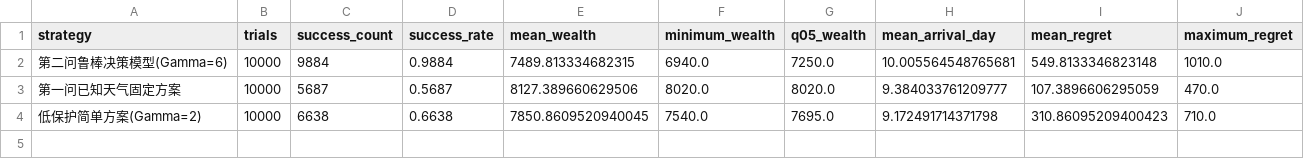
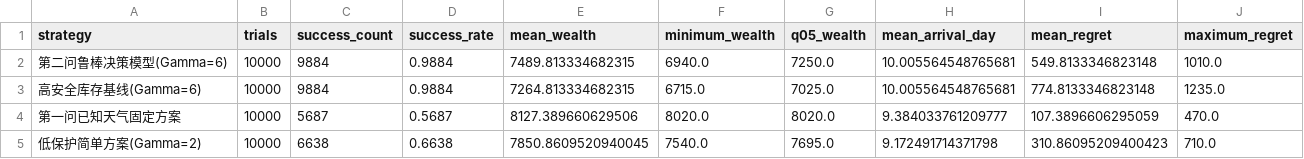
Before and after one commit to ustinian-T/2020B, a CSV file: 求解代码/第二问/结果输出/第四关蒙特卡洛指标对比.csv, drawn as a sheet.

```diff
--- a/求解代码/第二问/结果输出/第四关蒙特卡洛指标对比.csv
+++ b/求解代码/第二问/结果输出/第四关蒙特卡洛指标对比.csv
@@ -2,2 +2,3 @@
 第二问鲁棒决策模型(Gamma=6),10000,9884,0.9884,7489.813334682315,6940.0,7250.0,10.005564548765681,549.8133346823148,1010.0
+高安全库存基线(Gamma=6),10000,9884,0.9884,7264.813334682315,6715.0,7025.0,10.005564548765681,774.8133346823148,1235.0
 第一问已知天气固定方案,10000,5687,0.5687,8127.389660629506,8020.0,8020.0,9.384033761209777,107.3896606295059,470.0
```
Also changed, not shown: 16 other files.
